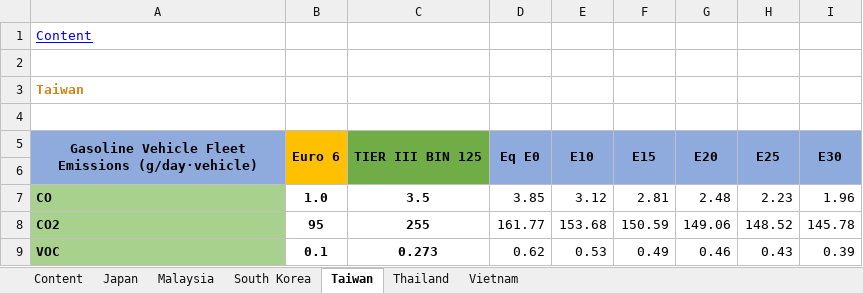
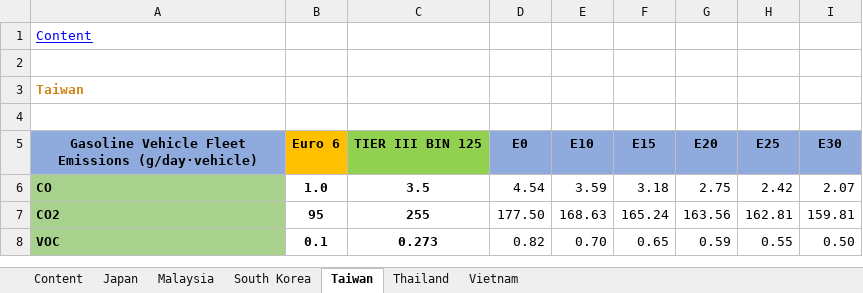
Before and after one commit to briansil1/lta-ethanol-production, an Excel workbook: storage/app/pdfs/emissions_asia_download.xlsx, sheet Taiwan, drawn as a sheet; only a part is shown; values as stored, in another font and other column widths than the file's, no borders; removed rows and columns are numbered as before the commit, all else as after; the diff covers the shown part only; the diff names each change by its address in the sheet, - before the commit and + after, or states it on an @@ line.

```diff
--- a/storage/app/pdfs/emissions_asia_download.xlsx (sheet Taiwan)
+++ b/storage/app/pdfs/emissions_asia_download.xlsx (sheet Taiwan)
-A5:A6 merged
-B5:B6 merged
-C5 fill: #70AD47
+C5 fill: #92D050
-C5:C6 merged
-D5: Eq E0
+D5: E0
-D5:D6 merged
-E5:E6 merged
-F5:F6 merged
-G5:G6 merged
-H5:H6 merged
-I5:I6 merged
-row 6: (empty)
-D6: 3.85
+D6: 4.54
-E6: 3.12
+E6: 3.59
-F6: 2.81
+F6: 3.18
-G6: 2.48
+G6: 2.75
-H6: 2.23
+H6: 2.42
-I6: 1.96
+I6: 2.07
-D7: 161.77
+D7: 177.50
-E7: 153.68
+E7: 168.63
-F7: 150.59
+F7: 165.24
-G7: 149.06
+G7: 163.56
-H7: 148.52
+H7: 162.81
-I7: 145.78
+I7: 159.81
-D8: 0.62
+D8: 0.82
-E8: 0.53
+E8: 0.70
-F8: 0.49
+F8: 0.65
-G8: 0.46
+G8: 0.59
-H8: 0.43
+H8: 0.55
-I8: 0.39
+I8: 0.50
```
Also changed, not shown: 3 added rows, 3 removed rows and 22 edited cells elsewhere in this sheet, sheet Malaysia, sheet Japan, sheet South Korea, sheet Vietnam, sheet Thailand, storage/app/pdfs/blending_asia_components.xlsx, storage/app/pdfs/ghg_asia_download.xlsx, 22 other files.
